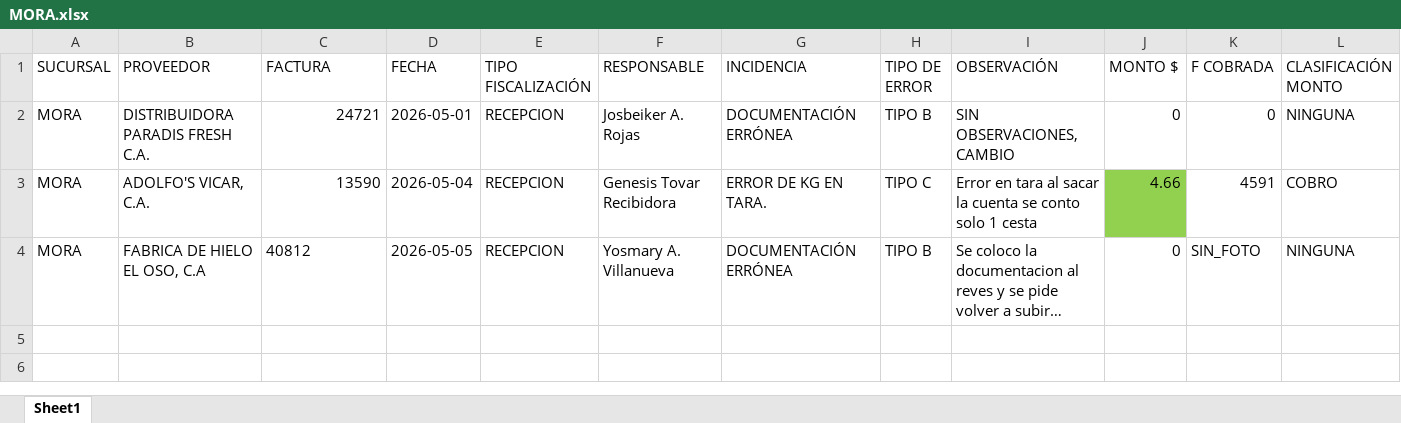
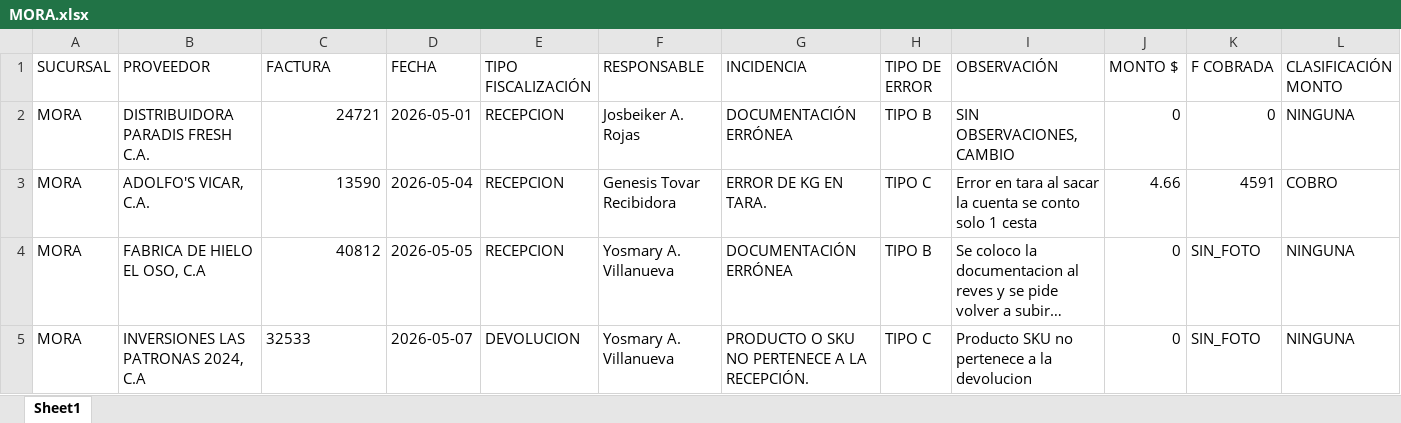
Before and after one commit to monitoreocmi/FISCALIZACION, an Excel workbook: cuadros/MAYO/MORA.xlsx, sheet Sheet1, drawn as a sheet; only a part is shown; long unchanged cells end in …; values as stored, in another font and other column widths than the file's, no borders; rows hold the shown columns only; the diff names each change by its address in the sheet, - before the commit and + after, or states it on an @@ line.

```diff
--- a/cuadros/MAYO/MORA.xlsx (sheet Sheet1)
+++ b/cuadros/MAYO/MORA.xlsx (sheet Sheet1)
-J3 fill: #92D050
+J3 fill: none
-C4 alignment: left
+C4 alignment: right
+row 5: MORA | INVERSIONES LAS PATRONAS 2024, C.A | 32533 | 2026-05-07 | DEVOLUCION | Yosmary A. Villanueva | PRODUCTO O SKU NO PERTENECE A LA RECEPCIÓN. | TIPO C | Producto SKU no pertenece a la devolucion | 0 | SIN_FOTO | NINGUNA
```
Also changed, not shown: cuadros/MAYO/BOSQUE.xlsx, 13 other files.
